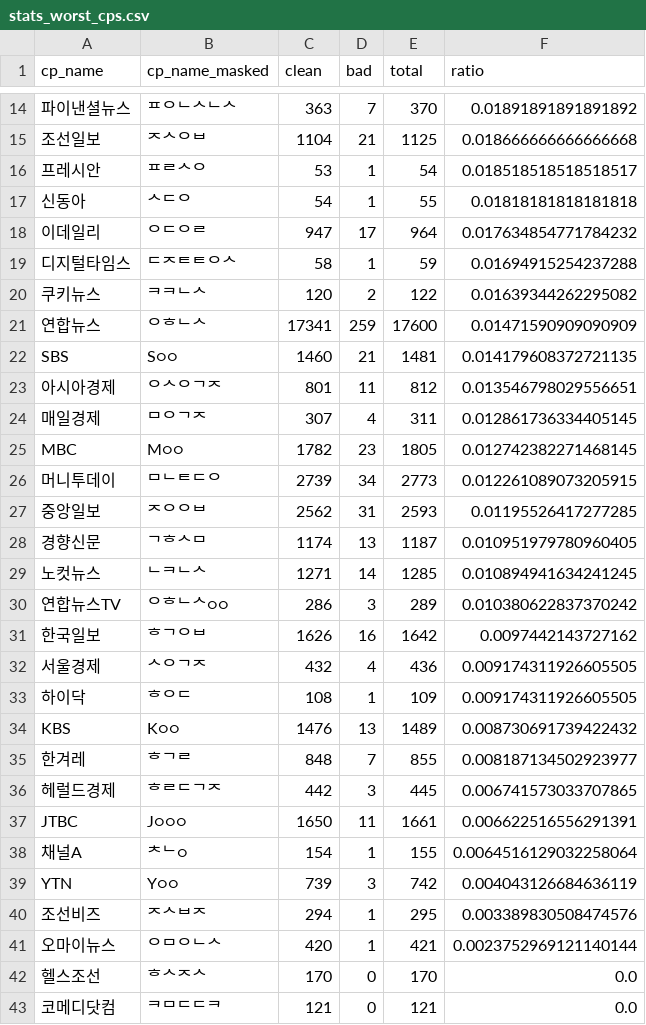
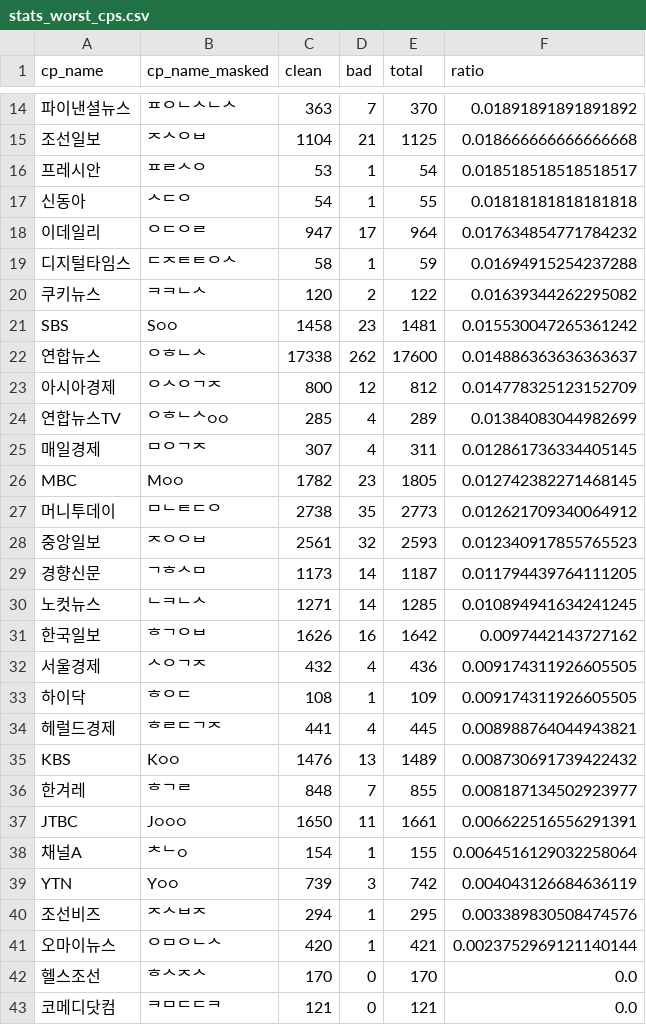
Before and after one commit to newshunter12/done-it-again, a CSV file: docs/_data/stats_worst_cps.csv, drawn as a sheet; only a part is shown, gaps mark what is left out; removed rows and columns are numbered as before the commit, all else as after; the diff covers the shown part only; the diff names each change by its address in the sheet, - before the commit and + after, or states it on an @@ line.

```diff
--- a/docs/_data/stats_worst_cps.csv
+++ b/docs/_data/stats_worst_cps.csv
-row 21: 연합뉴스 | ᄋᄒᄂᄉ | 17341 | 259 | 17600 | 0.01471590909090909
-C21 (clean): 1460
+C21 (clean): 1458
-D21 (bad): 21
+D21 (bad): 23
-F21 (ratio): 0.014179608372721135
+F21 (ratio): 0.015530047265361242
+row 22: 연합뉴스 | ᄋᄒᄂᄉ | 17338 | 262 | 17600 | 0.014886363636363637
-C23 (clean): 801
+C23 (clean): 800
-D23 (bad): 11
+D23 (bad): 12
-F23 (ratio): 0.013546798029556651
+F23 (ratio): 0.014778325123152709
+row 24: 연합뉴스TV | ᄋᄒᄂᄉ○○ | 285 | 4 | 289 | 0.01384083044982699
-C27 (clean): 2739
+C27 (clean): 2738
-D27 (bad): 34
+D27 (bad): 35
-F27 (ratio): 0.012261089073205915
+F27 (ratio): 0.012621709340064912
-C28 (clean): 2562
+C28 (clean): 2561
-D28 (bad): 31
+D28 (bad): 32
-F28 (ratio): 0.01195526417277285
+F28 (ratio): 0.012340917855765523
-C29 (clean): 1174
+C29 (clean): 1173
-D29 (bad): 13
+D29 (bad): 14
-F29 (ratio): 0.010951979780960405
+F29 (ratio): 0.011794439764111205
-row 30: 연합뉴스TV | ᄋᄒᄂᄉ○○ | 286 | 3 | 289 | 0.010380622837370242
+row 34: 헤럴드경제 | ᄒᄅᄃᄀᄌ | 441 | 4 | 445 | 0.008988764044943821
-row 36: 헤럴드경제 | ᄒᄅᄃᄀᄌ | 442 | 3 | 445 | 0.006741573033707865
```
Also changed, not shown: 1 added row, 1 removed row and 6 edited cells elsewhere in this file, docs/_data/stats_best_cps.csv, docs/_data/stats_daily.csv, 2 other files.
